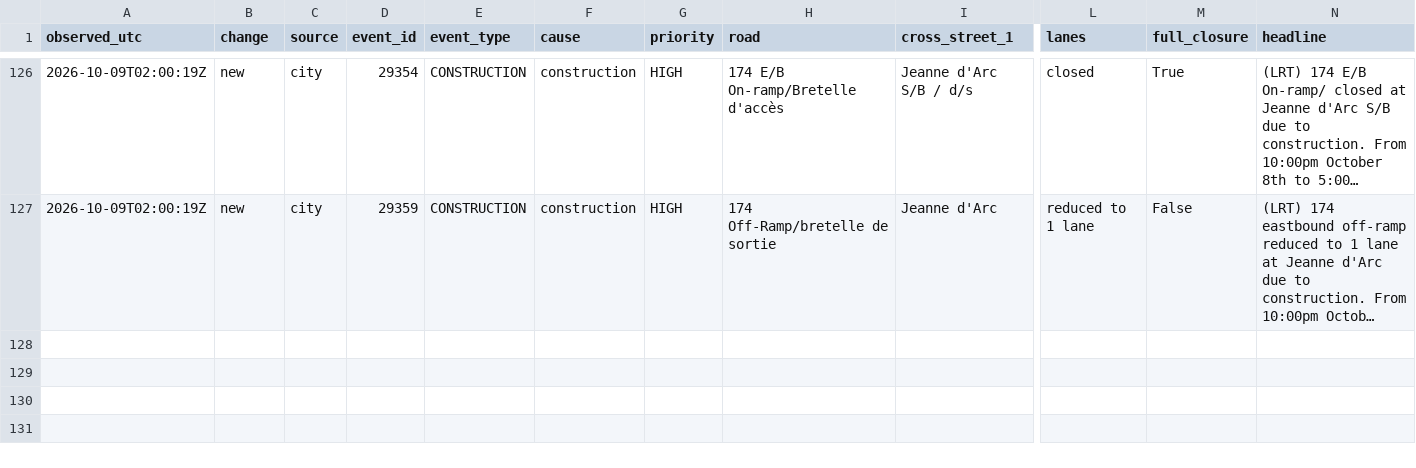
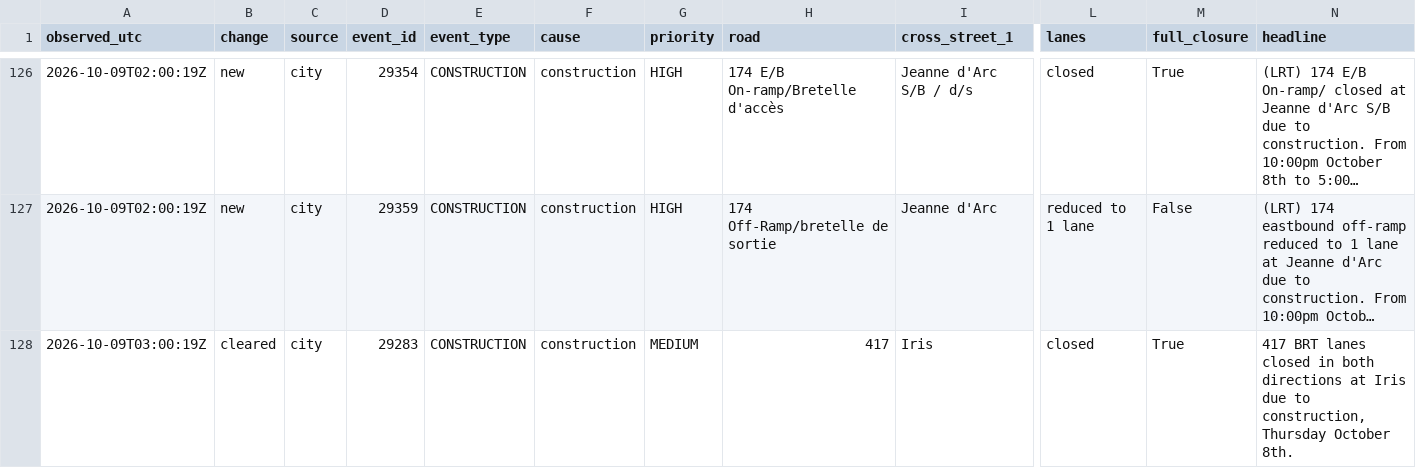
Before and after one commit to OttawaVisuals/Ottawa-Visuals, a CSV file: Traffic/data/events_log.csv, drawn as a sheet; only a part is shown, gaps mark what is left out; long unchanged cells end in …; rows hold the shown columns only; the diff names each change by its address in the sheet, - before the commit and + after, or states it on an @@ line.

Commit message:
traffic: readings 2026-10-09 03:05 UTC

```diff
--- a/Traffic/data/events_log.csv
+++ b/Traffic/data/events_log.csv
+row 128: 2026-10-09T03:00:19Z | cleared | city | 29283 | CONSTRUCTION | construction | MEDIUM | 417 | Iris | closed | True | 417 BRT lanes closed in both directions at Iris due to construction, Thursday October 8th.
```
Also changed, not shown: Traffic/data/events_summary.csv, Traffic/data/incidents_summary.csv, 8 other files.
